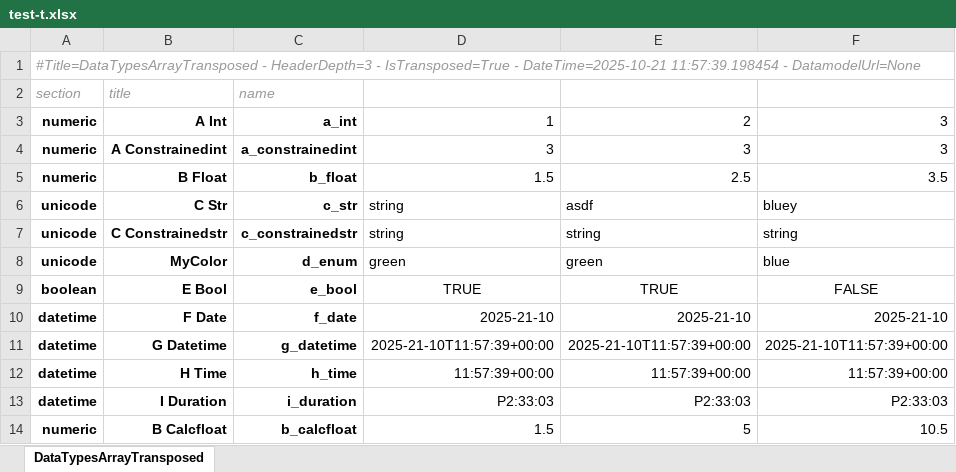
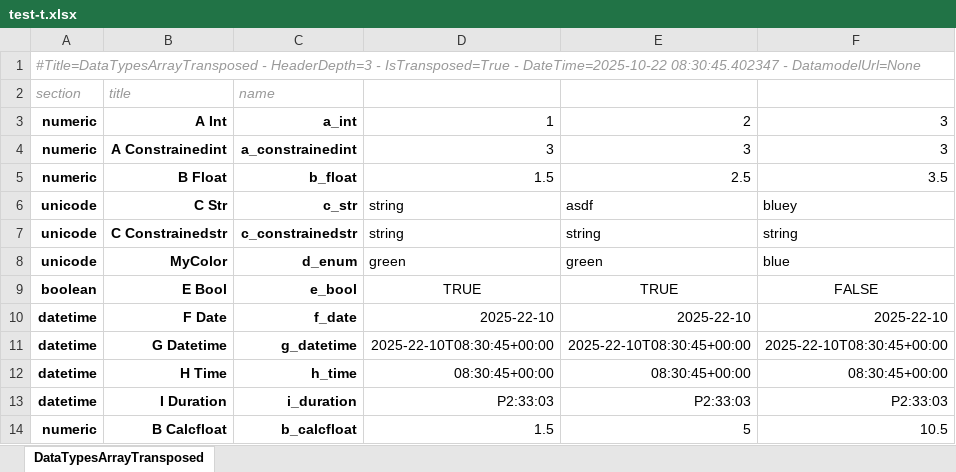
Before and after one commit to maxfordham/xlsxdatagrid, an Excel workbook: xl/test-t.xlsx, sheet DataTypesArrayTransposed, drawn as a sheet; values as stored, in another font and other column widths than the file's, no borders; conditional formats and table styles not drawn; the diff names each change by its address in the sheet, - before the commit and + after, or states it on an @@ line.

```diff
--- a/xl/test-t.xlsx (sheet DataTypesArrayTransposed)
+++ b/xl/test-t.xlsx (sheet DataTypesArrayTransposed)
-A1 (section): …IsTransposed=True - DateTime=2025-10-21 11:57:39.198454 - DatamodelUrl=None
+A1 (section): …IsTransposed=True - DateTime=2025-10-22 08:30:45.402347 - DatamodelUrl=None
-D10 (Column3): 2025-21-10
+D10 (Column3): 2025-22-10
-E10 (Column4): 2025-21-10
+E10 (Column4): 2025-22-10
-F10 (Column5): 2025-21-10
+F10 (Column5): 2025-22-10
-D11 (Column3): 2025-21-10T11:57:39+00:00
+D11 (Column3): 2025-22-10T08:30:45+00:00
-E11 (Column4): 2025-21-10T11:57:39+00:00
+E11 (Column4): 2025-22-10T08:30:45+00:00
-F11 (Column5): 2025-21-10T11:57:39+00:00
+F11 (Column5): 2025-22-10T08:30:45+00:00
-D12 (Column3): 11:57:39+00:00
+D12 (Column3): 08:30:45+00:00
-E12 (Column4): 11:57:39+00:00
+E12 (Column4): 08:30:45+00:00
-F12 (Column5): 11:57:39+00:00
+F12 (Column5): 08:30:45+00:00
```
Also changed, not shown: xl/chart.xlsx, xl/test-many-sheets.xlsx, 1 other file.
